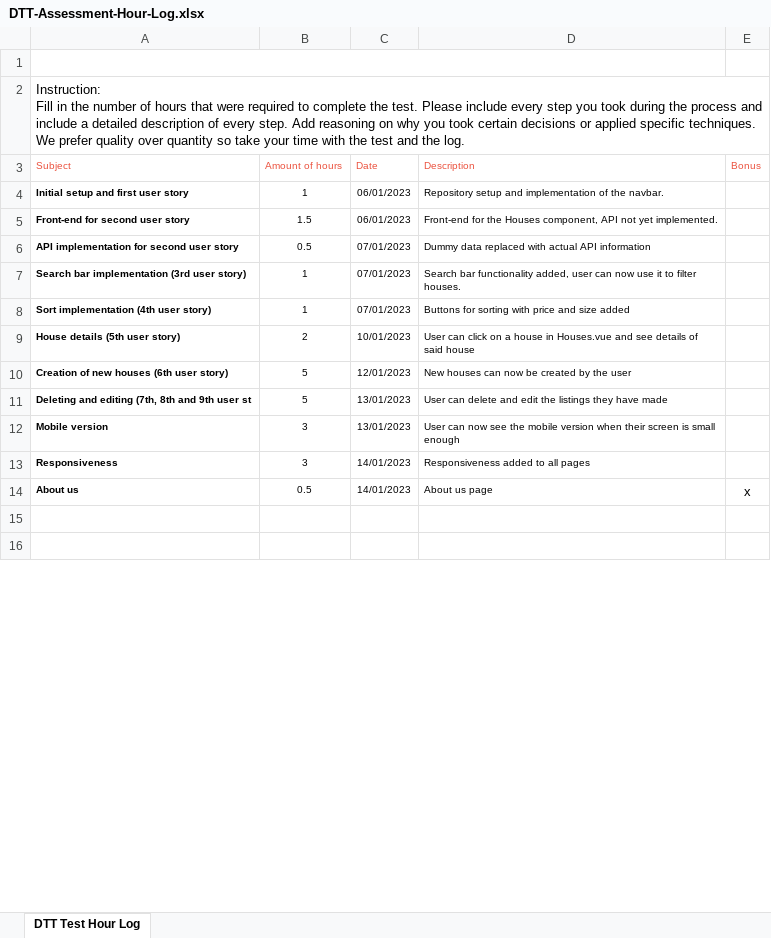
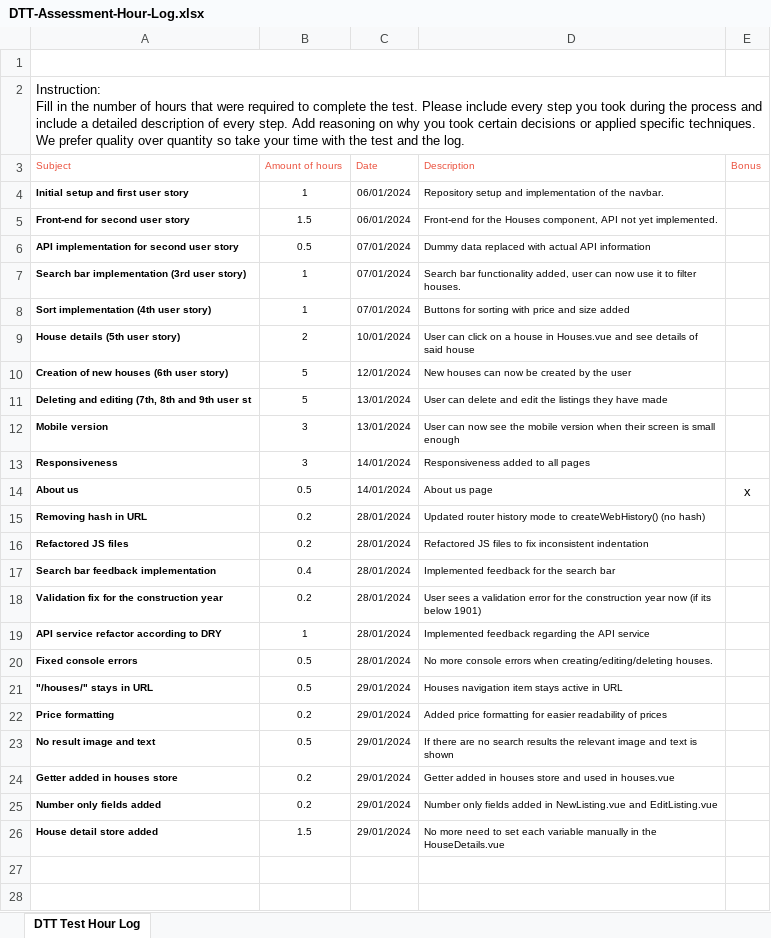
Before and after one commit to al3ksandrs/DTT-frontend-assessment, an Excel workbook: DTT-Assessment-Hour-Log.xlsx, sheet DTT Test Hour Log, drawn as a sheet; only a part is shown; values as stored, in another font and other column widths than the file's, no borders; charts and pictures not drawn; the diff covers the shown part only; the diff names each change by its address in the sheet, - before the commit and + after, or states it on an @@ line.

Commit message:
Updated hour log

```diff
--- a/DTT-Assessment-Hour-Log.xlsx (sheet DTT Test Hour Log)
+++ b/DTT-Assessment-Hour-Log.xlsx (sheet DTT Test Hour Log)
-C4:C5 (Date): 06/01/2023
+C4:C5 (Date): 06/01/2024
-C6:C8 (Date): 07/01/2023
+C6:C8 (Date): 07/01/2024
-C9 (Date): 10/01/2023
+C9 (Date): 10/01/2024
-C10 (Date): 12/01/2023
+C10 (Date): 12/01/2024
-C11:C12 (Date): 13/01/2023
+C11:C12 (Date): 13/01/2024
-C13:C14 (Date): 14/01/2023
+C13:C14 (Date): 14/01/2024
+row 15: Removing hash in URL | 0.2 | 28/01/2024 | Updated router history mode to createWebHistory() (no hash)
+row 16: Refactored JS files | 0.2 | 28/01/2024 | Refactored JS files to fix inconsistent indentation
+row 17: Search bar feedback implementation | 0.4 | 28/01/2024 | Implemented feedback for the search bar
+row 18: Validation fix for the construction year | 0.2 | 28/01/2024 | User sees a validation error for the construction year now (if its below 1901)
+row 19: API service refactor according to DRY | 1 | 28/01/2024 | Implemented feedback regarding the API service
+row 20: Fixed console errors | 0.5 | 28/01/2024 | No more console errors when creating/editing/deleting houses.
+row 21: "/houses/" stays in URL | 0.5 | 29/01/2024 | Houses navigation item stays active in URL
+row 22: Price formatting | 0.2 | 29/01/2024 | Added price formatting for easier readability of prices
+row 23: No result image and text | 0.5 | 29/01/2024 | If there are no search results the relevant image and text is shown
+row 24: Getter added in houses store | 0.2 | 29/01/2024 | Getter added in houses store and used in houses.vue
+row 25: Number only fields added | 0.2 | 29/01/2024 | Number only fields added in NewListing.vue and EditListing.vue
+row 26: House detail store added | 1.5 | 29/01/2024 | No more need to set each variable manually in the HouseDetails.vue
```
Also changed, not shown: 12 removed rows, 1 edited cell and cell formats elsewhere in this sheet.
